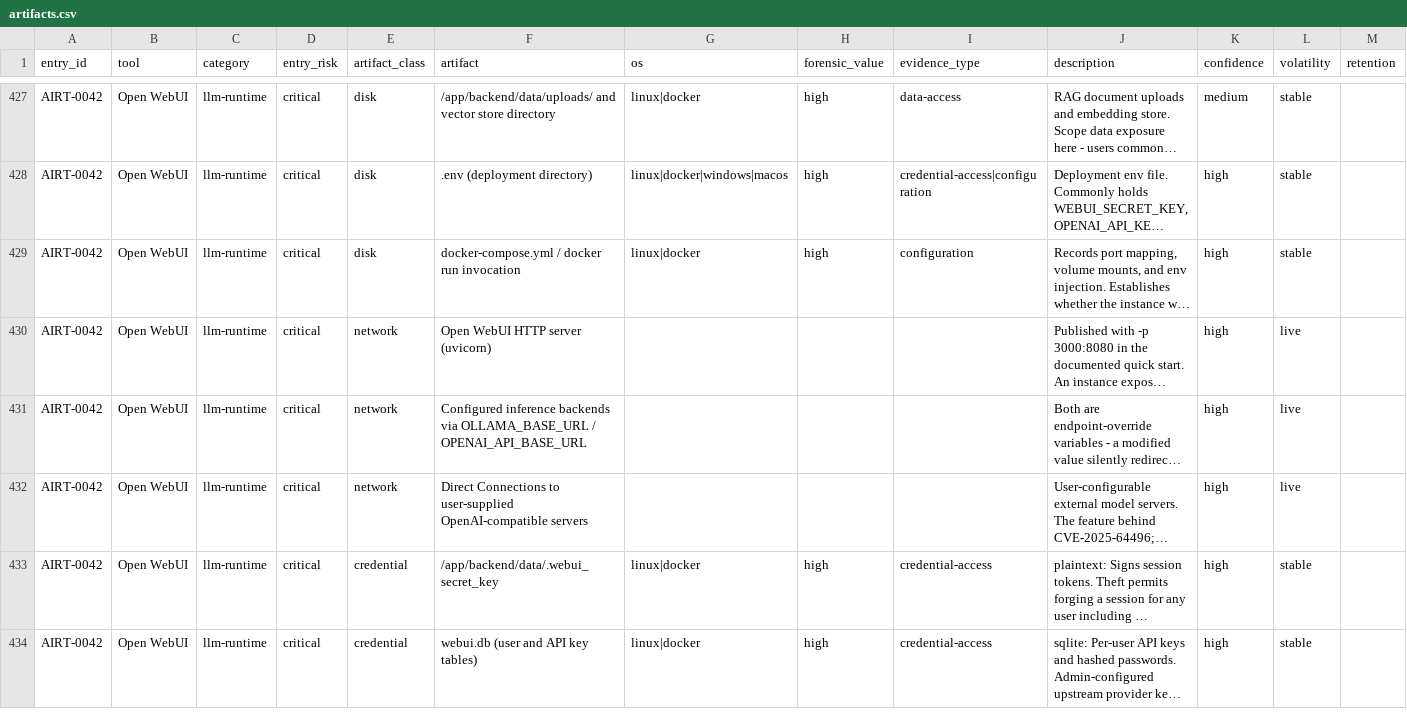
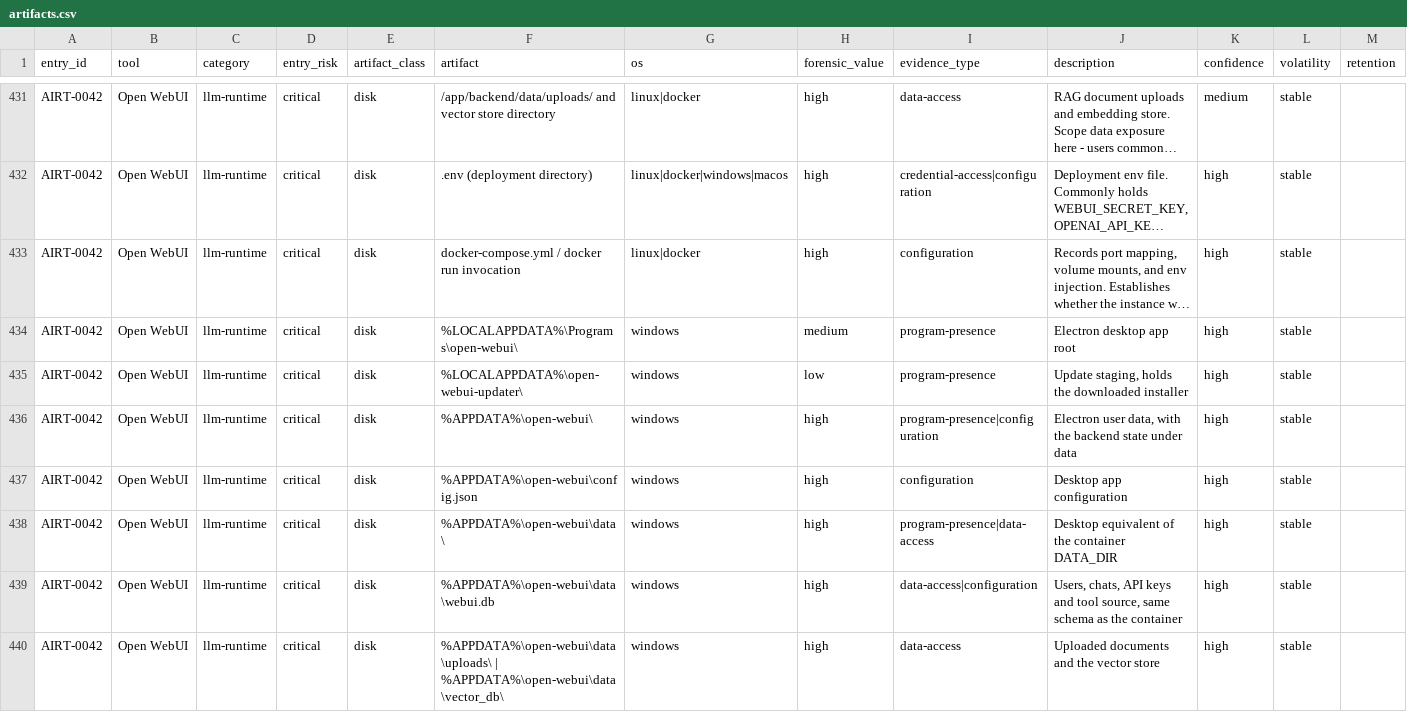
Before and after one commit to depalmar/ai-dfir-toolkit, a CSV file: artifacts/docs/api/artifacts.csv, drawn as a sheet; only a part is shown, gaps mark what is left out; the shorter side is filled out with more unchanged rows; long unchanged cells end in …; the diff covers the shown part only; the diff names each change by its address in the sheet, - before the commit and + after, or states it on an @@ line.

```diff
--- a/artifacts/docs/api/artifacts.csv
+++ b/artifacts/docs/api/artifacts.csv
+row 434: AIRT-0042 | Open WebUI | llm-runtime | critical | disk | %LOCALAPPDATA%\Programs\open-webui\ | windows | medium | program-presence | Electron desktop app root | high | stable
+row 435: AIRT-0042 | Open WebUI | llm-runtime | critical | disk | %LOCALAPPDATA%\open-webui-updater\ | windows | low | program-presence | Update staging, holds the downloaded installer | high | stable
+row 436: AIRT-0042 | Open WebUI | llm-runtime | critical | disk | %APPDATA%\open-webui\ | windows | high | program-presence|configuration | Electron user data, with the backend state under data | high | stable
+row 437: AIRT-0042 | Open WebUI | llm-runtime | critical | disk | %APPDATA%\open-webui\config.json | windows | high | configuration | Desktop app configuration | high | stable
+row 438: AIRT-0042 | Open WebUI | llm-runtime | critical | disk | %APPDATA%\open-webui\data\ | windows | high | program-presence|data-access | Desktop equivalent of the container DATA_DIR | high | stable
+row 439: AIRT-0042 | Open WebUI | llm-runtime | critical | disk | %APPDATA%\open-webui\data\webui.db | windows | high | data-access|configuration | Users, chats, API keys and tool source, same schema as the container | high | stable
+row 440: AIRT-0042 | Open WebUI | llm-runtime | critical | disk | %APPDATA%\open-webui\data\uploads\ | %APPDATA%\open-webui\data\vector_db\ | windows | high | data-access | Uploaded documents and the vector store | high | stable
```
Also changed, not shown: 7 added rows and 14 edited cells elsewhere in this file, 39 other files.
